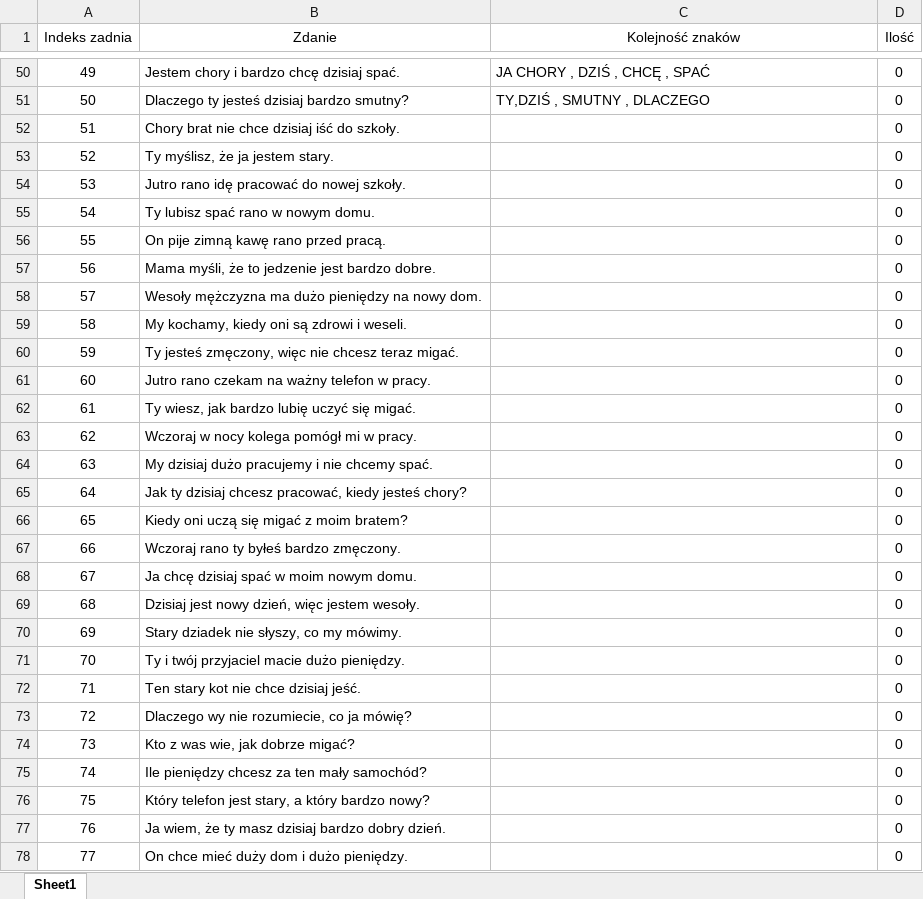
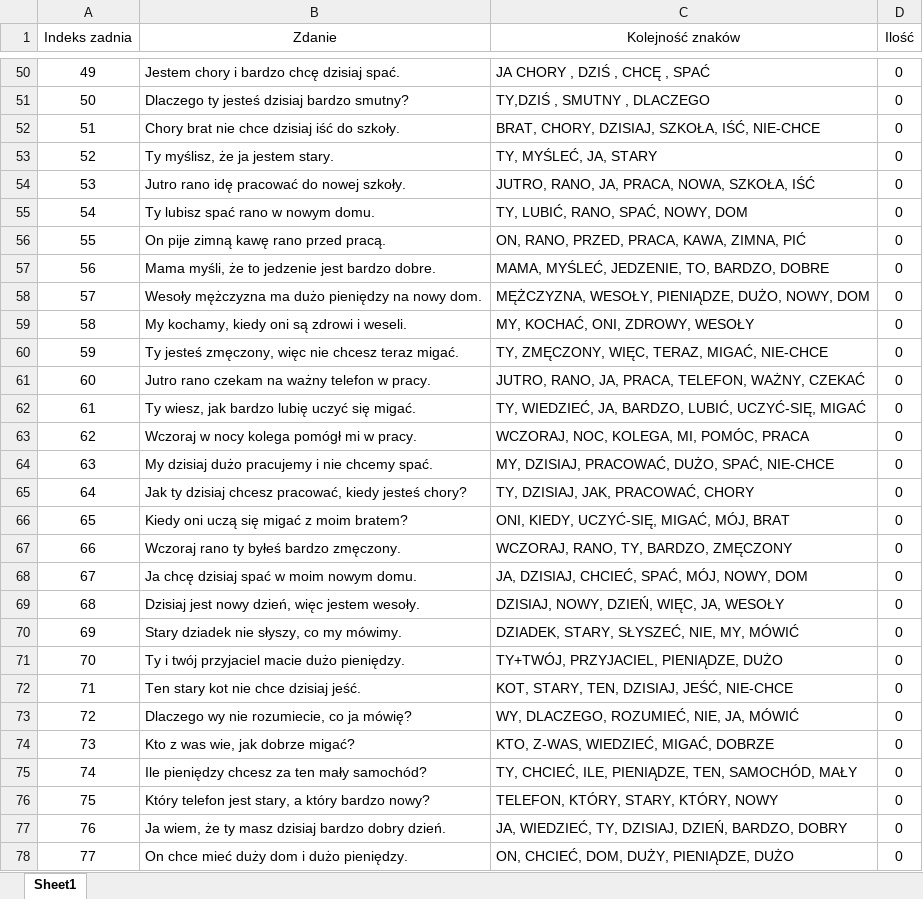
Before and after one commit to PJMatch/Dataset, an Excel workbook: Sentences/prepared_sentences.xlsx, sheet Sheet1, drawn as a sheet; only a part is shown, gaps mark what is left out; values as stored, in another font and other column widths than the file's, no borders; the diff covers the shown part only; the diff names each change by its address in the sheet, - before the commit and + after, or states it on an @@ line.

Commit message:
Added PJM translation

```diff
--- a/Sentences/prepared_sentences.xlsx (sheet Sheet1)
+++ b/Sentences/prepared_sentences.xlsx (sheet Sheet1)
-C52 (Kolejność znaków): (empty)
+C52 (Kolejność znaków): BRAT, CHORY, DZISIAJ, SZKOŁA, IŚĆ, NIE-CHCE
-C53 (Kolejność znaków): (empty)
+C53 (Kolejność znaków): TY, MYŚLEĆ, JA, STARY
-C54 (Kolejność znaków): (empty)
+C54 (Kolejność znaków): JUTRO, RANO, JA, PRACA, NOWA, SZKOŁA, IŚĆ
-C55 (Kolejność znaków): (empty)
+C55 (Kolejność znaków): TY, LUBIĆ, RANO, SPAĆ, NOWY, DOM
-C56 (Kolejność znaków): (empty)
+C56 (Kolejność znaków): ON, RANO, PRZED, PRACA, KAWA, ZIMNA, PIĆ
-C57 (Kolejność znaków): (empty)
+C57 (Kolejność znaków): MAMA, MYŚLEĆ, JEDZENIE, TO, BARDZO, DOBRE
-C58 (Kolejność znaków): (empty)
+C58 (Kolejność znaków): MĘŻCZYZNA, WESOŁY, PIENIĄDZE, DUŻO, NOWY, DOM
-C59 (Kolejność znaków): (empty)
+C59 (Kolejność znaków): MY, KOCHAĆ, ONI, ZDROWY, WESOŁY
-C60 (Kolejność znaków): (empty)
+C60 (Kolejność znaków): TY, ZMĘCZONY, WIĘC, TERAZ, MIGAĆ, NIE-CHCE
-C61 (Kolejność znaków): (empty)
+C61 (Kolejność znaków): JUTRO, RANO, JA, PRACA, TELEFON, WAŻNY, CZEKAĆ
-C62 (Kolejność znaków): (empty)
+C62 (Kolejność znaków): TY, WIEDZIEĆ, JA, BARDZO, LUBIĆ, UCZYĆ-SIĘ, MIGAĆ
-C63 (Kolejność znaków): (empty)
+C63 (Kolejność znaków): WCZORAJ, NOC, KOLEGA, MI, POMÓC, PRACA
-C64 (Kolejność znaków): (empty)
+C64 (Kolejność znaków): MY, DZISIAJ, PRACOWAĆ, DUŻO, SPAĆ, NIE-CHCE
-C65 (Kolejność znaków): (empty)
+C65 (Kolejność znaków): TY, DZISIAJ, JAK, PRACOWAĆ, CHORY
-C66 (Kolejność znaków): (empty)
+C66 (Kolejność znaków): ONI, KIEDY, UCZYĆ-SIĘ, MIGAĆ, MÓJ, BRAT
-C67 (Kolejność znaków): (empty)
+C67 (Kolejność znaków): WCZORAJ, RANO, TY, BARDZO, ZMĘCZONY
-C68 (Kolejność znaków): (empty)
+C68 (Kolejność znaków): JA, DZISIAJ, CHCIEĆ, SPAĆ, MÓJ, NOWY, DOM
-C69 (Kolejność znaków): (empty)
+C69 (Kolejność znaków): DZISIAJ, NOWY, DZIEŃ, WIĘC, JA, WESOŁY
-C70 (Kolejność znaków): (empty)
+C70 (Kolejność znaków): DZIADEK, STARY, SŁYSZEĆ, NIE, MY, MÓWIĆ
-C71 (Kolejność znaków): (empty)
+C71 (Kolejność znaków): TY+TWÓJ, PRZYJACIEL, PIENIĄDZE, DUŻO
-C72 (Kolejność znaków): (empty)
+C72 (Kolejność znaków): KOT, STARY, TEN, DZISIAJ, JEŚĆ, NIE-CHCE
-C73 (Kolejność znaków): (empty)
+C73 (Kolejność znaków): WY, DLACZEGO, ROZUMIEĆ, NIE, JA, MÓWIĆ
-C74 (Kolejność znaków): (empty)
+C74 (Kolejność znaków): KTO, Z-WAS, WIEDZIEĆ, MIGAĆ, DOBRZE
-C75 (Kolejność znaków): (empty)
+C75 (Kolejność znaków): TY, CHCIEĆ, ILE, PIENIĄDZE, TEN, SAMOCHÓD, MAŁY
-C76 (Kolejność znaków): (empty)
+C76 (Kolejność znaków): TELEFON, KTÓRY, STARY, KTÓRY, NOWY
-C77 (Kolejność znaków): (empty)
+C77 (Kolejność znaków): JA, WIEDZIEĆ, TY, DZISIAJ, DZIEŃ, BARDZO, DOBRY
-C78 (Kolejność znaków): (empty)
+C78 (Kolejność znaków): ON, CHCIEĆ, DOM, DUŻY, PIENIĄDZE, DUŻO
```
Also changed, not shown: 173 edited cells elsewhere in this sheet, 2 other files.
